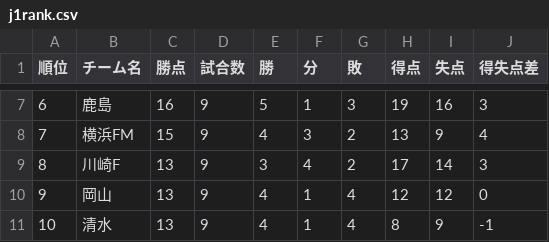
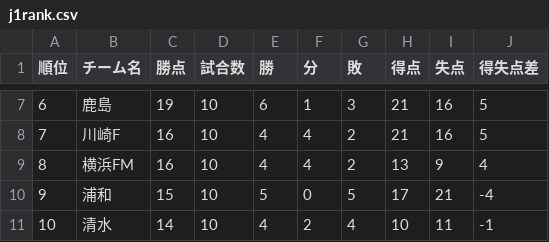
Before and after one commit to jleague-big-club/jleague-big-club, a CSV file: data/j1rank.csv, drawn as a sheet; only a part is shown, gaps mark what is left out; the diff covers the shown part only.

```diff
--- a/data/j1rank.csv
+++ b/data/j1rank.csv
@@ -7,5 +7,5 @@
-6,鹿島,16,9,5,1,3,19,16,3
-7,横浜FM,15,9,4,3,2,13,9,4
-8,川崎F,13,9,3,4,2,17,14,3
-9,岡山,13,9,4,1,4,12,12,0
-10,清水,13,9,4,1,4,8,9,-1
+6,鹿島,19,10,6,1,3,21,16,5
+7,川崎F,16,10,4,4,2,21,16,5
+8,横浜FM,16,10,4,4,2,13,9,4
+9,浦和,15,10,5,0,5,17,21,-4
+10,清水,14,10,4,2,4,10,11,-1
```
Also changed, not shown: 94 edited cells elsewhere in this file, data/j2rank.csv, data/j3rank.csv, 10 other files.
